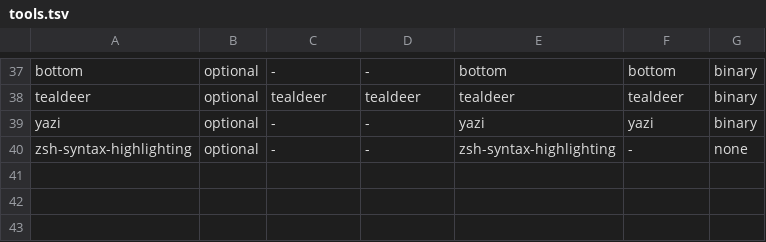
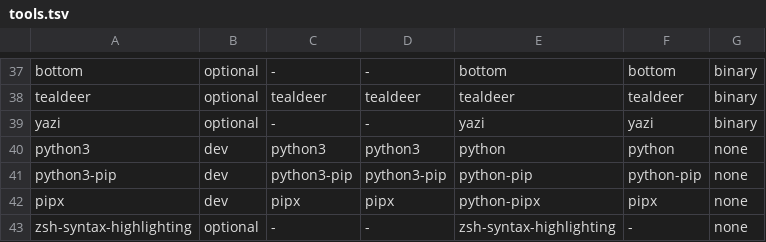
Before and after one commit to frostyroboot/my-zsh-config, a TSV file: install/manifests/tools.tsv, drawn as a sheet; only a part is shown, gaps mark what is left out; the diff names each change by its address in the sheet, - before the commit and + after, or states it on an @@ line.

Commit message:
feat(install): add Python/pip/pipx support and Starship pipx segment

```diff
--- a/install/manifests/tools.tsv
+++ b/install/manifests/tools.tsv
+row 40: python3 | dev | python3 | python3 | python | python | none
+row 41: python3-pip | dev | python3-pip | python3-pip | python-pip | python-pip | none
+row 42: pipx | dev | pipx | pipx | python-pipx | pipx | none
```
Also changed, not shown: 2 other files.
